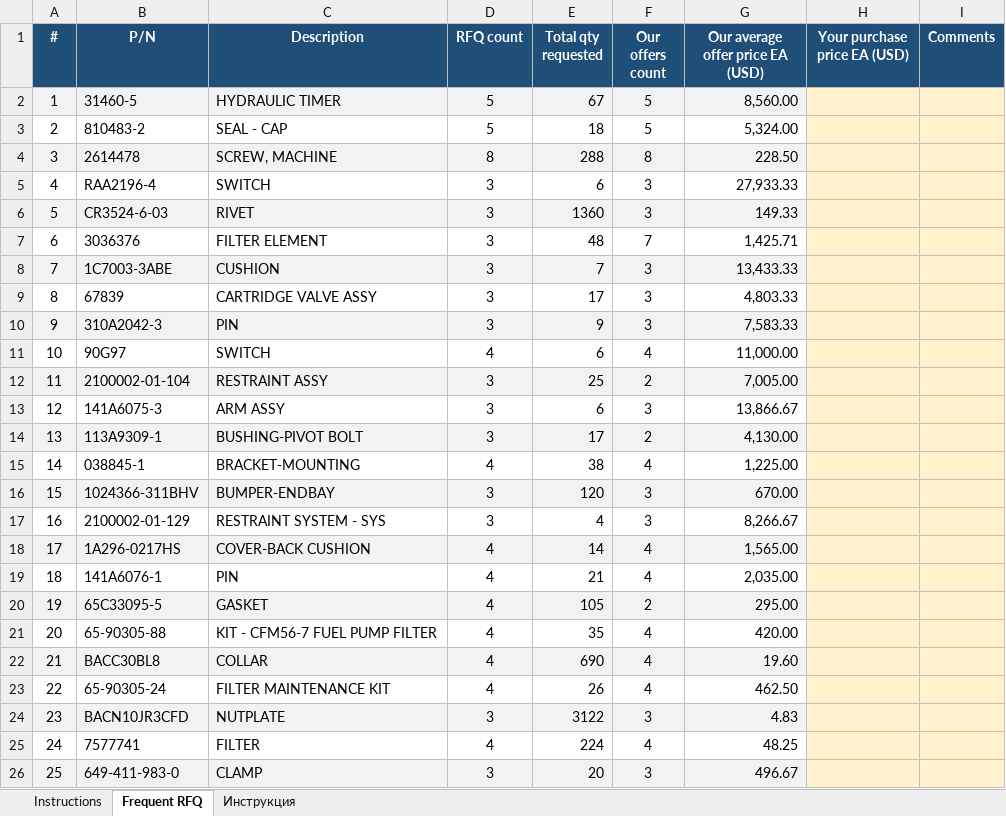
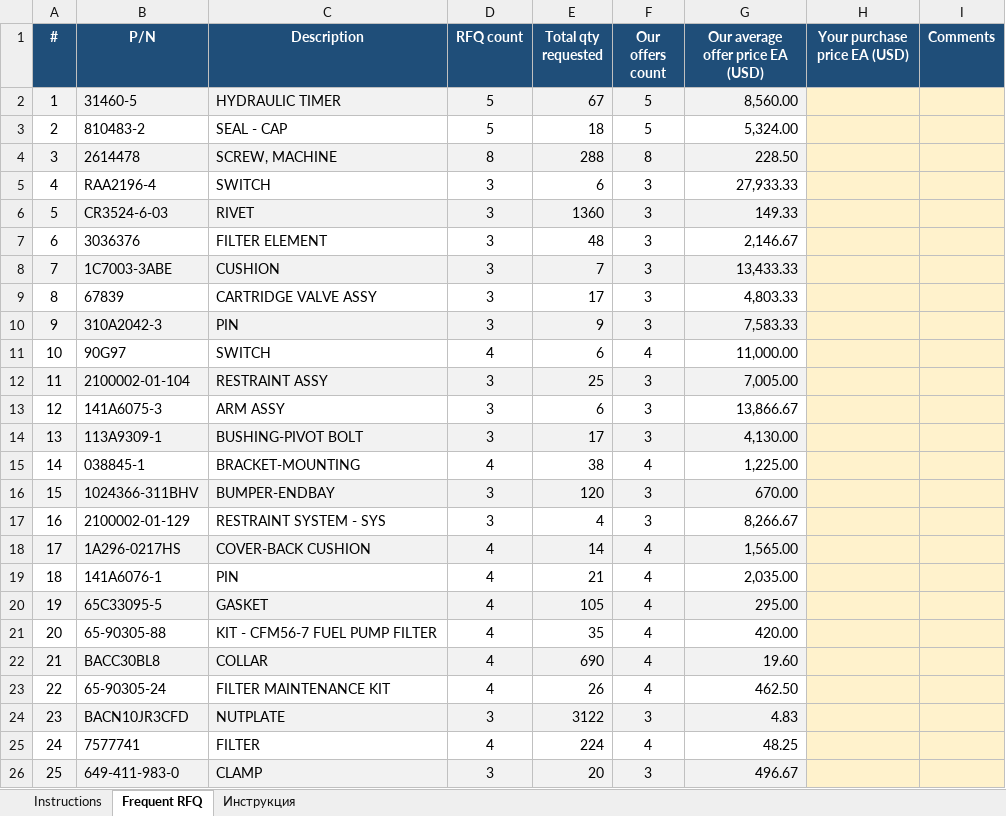
Before and after one commit to alexanderp-cell/Main, an Excel workbook: UTAIR_EXP_Frequent_RFQ_v2.xlsx, sheet Frequent RFQ, drawn as a sheet; values as stored, in another font and other column widths than the file's, no borders; the diff names each change by its address in the sheet, - before the commit and + after, or states it on an @@ line.

```diff
--- a/UTAIR_EXP_Frequent_RFQ_v2.xlsx (sheet Frequent RFQ)
+++ b/UTAIR_EXP_Frequent_RFQ_v2.xlsx (sheet Frequent RFQ)
-F7 (Our offers count): 7
+F7 (Our offers count): 3
-G7 (Our average offer price EA (USD)): 1,425.71
+G7 (Our average offer price EA (USD)): 2,146.67
-F12 (Our offers count): 2
+F12 (Our offers count): 3
-F14 (Our offers count): 2
+F14 (Our offers count): 3
-F20 (Our offers count): 2
+F20 (Our offers count): 4
```
Also changed, not shown: sheet Instructions, sheet Инструкция, UTAIR_EXP_Frequent_RFQ.xlsx.
